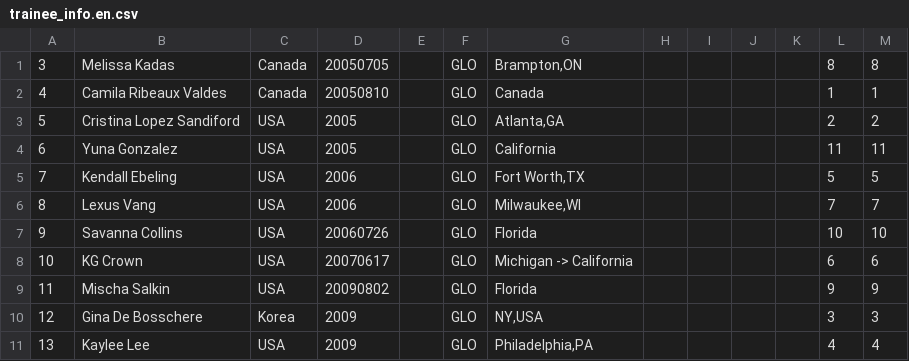
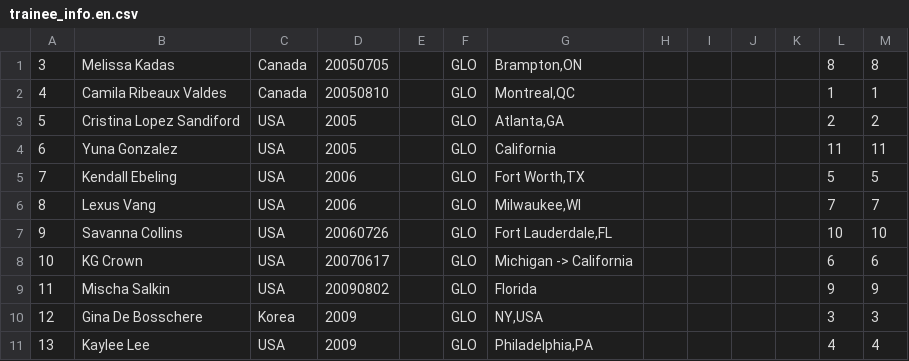
Before and after one commit to peachysloth/a2k, a CSV file: trainee_info.en.csv, drawn as a sheet.

Commit message:
Update trainee_info.en.csv

```diff
--- a/trainee_info.en.csv
+++ b/trainee_info.en.csv
@@ -1,3 +1,3 @@
 "3","Melissa Kadas","Canada","20050705",,"GLO","Brampton,ON",,,,,8,8
-"4","Camila Ribeaux Valdes","Canada","20050810",,"GLO","Canada",,,,,1,1
+"4","Camila Ribeaux Valdes","Canada","20050810",,"GLO","Montreal,QC",,,,,1,1
 "5","Cristina Lopez Sandiford","USA","2005",,"GLO","Atlanta,GA",,,,,2,2
@@ -6,3 +6,3 @@
 "8","Lexus Vang","USA","2006",,"GLO","Milwaukee,WI",,,,,7,7
-"9","Savanna Collins","USA","20060726",,"GLO","Florida",,,,,10,10
+"9","Savanna Collins","USA","20060726",,"GLO","Fort Lauderdale,FL",,,,,10,10
 "10","KG Crown","USA","20070617",,"GLO","Michigan -> California",,,,,6,6
```
